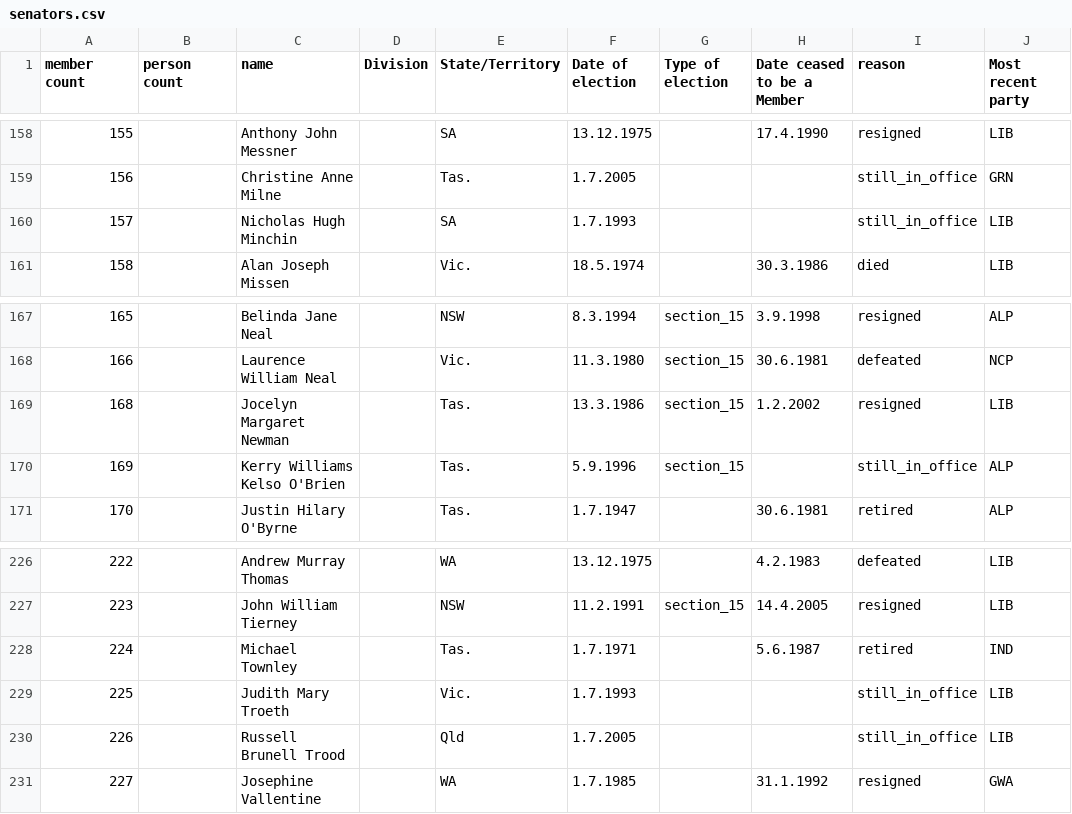
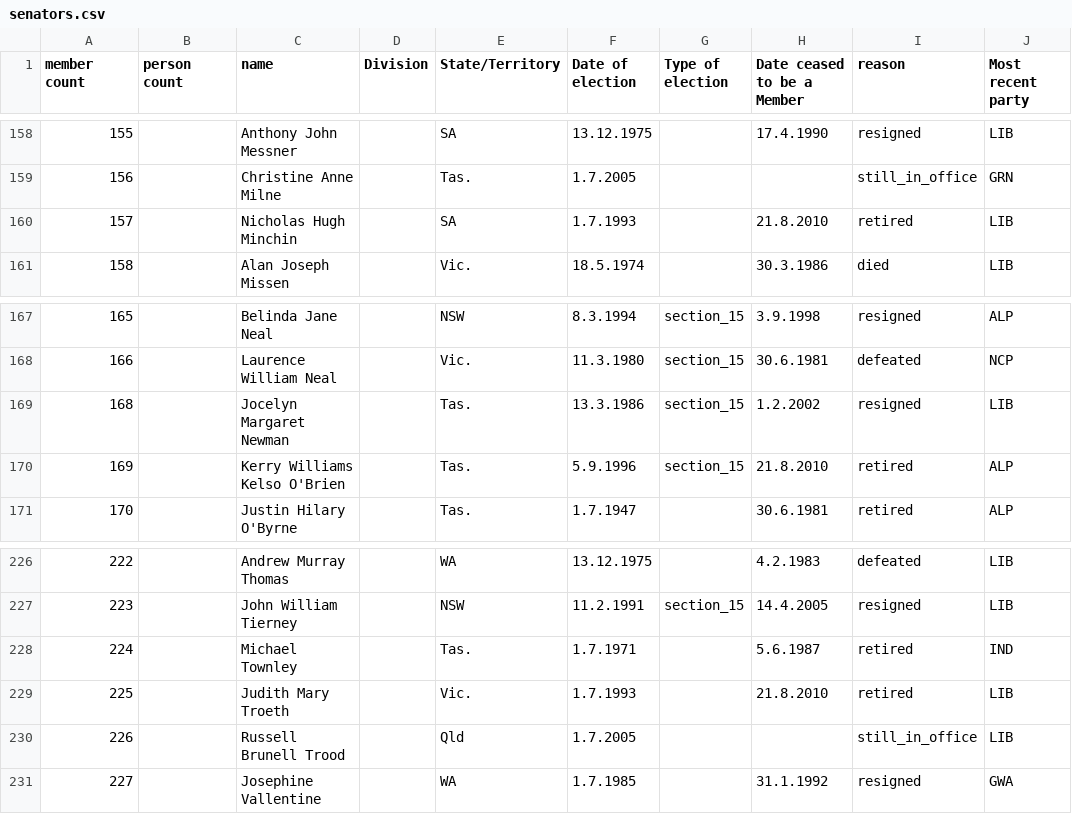
Before and after one commit to openaustralia/openaustralia-parser, a CSV file: data/senators.csv, drawn as a sheet; only a part is shown, gaps mark what is left out; the diff covers the shown part only.

```diff
--- a/data/senators.csv
+++ b/data/senators.csv
@@ -159,3 +159,3 @@ member count,person count,name,Division,State/Territory,Date of election,Type of
 156,,Christine Anne Milne,,Tas.,1.7.2005,,,still_in_office,GRN
-157,,Nicholas Hugh Minchin,,SA,1.7.1993,,,still_in_office,LIB
+157,,Nicholas Hugh Minchin,,SA,1.7.1993,,21.8.2010,retired,LIB
 158,,Alan Joseph Missen,,Vic.,18.5.1974 ,,30.3.1986 ,died,LIB
@@ -169,3 +169,3 @@ member count,person count,name,Division,State/Territory,Date of election,Type of
 168,,Jocelyn Margaret Newman,,Tas.,13.3.1986 ,section_15,1.2.2002 ,resigned,LIB
-169,,Kerry Williams Kelso O'Brien,,Tas.,5.9.1996,section_15,,still_in_office,ALP
+169,,Kerry Williams Kelso O'Brien,,Tas.,5.9.1996,section_15,21.8.2010,retired,ALP
 170,,Justin Hilary O'Byrne,,Tas.,1.7.1947 ,,30.6.1981 ,retired,ALP
@@ -228,3 +228,3 @@ member count,person count,name,Division,State/Territory,Date of election,Type of
 224,,Michael Townley,,Tas.,1.7.1971 ,,5.6.1987 ,retired,IND
-225,,Judith Mary Troeth,,Vic.,1.7.1993 ,,,still_in_office,LIB
+225,,Judith Mary Troeth,,Vic.,1.7.1993 ,,21.8.2010,retired,LIB
 226,,Russell Brunell Trood,,Qld,1.7.2005 ,,,still_in_office,LIB
```
Also changed, not shown: 12 added rows, 1 removed row and 6 edited cells elsewhere in this file, data/ministers.csv, data/representatives.csv.
